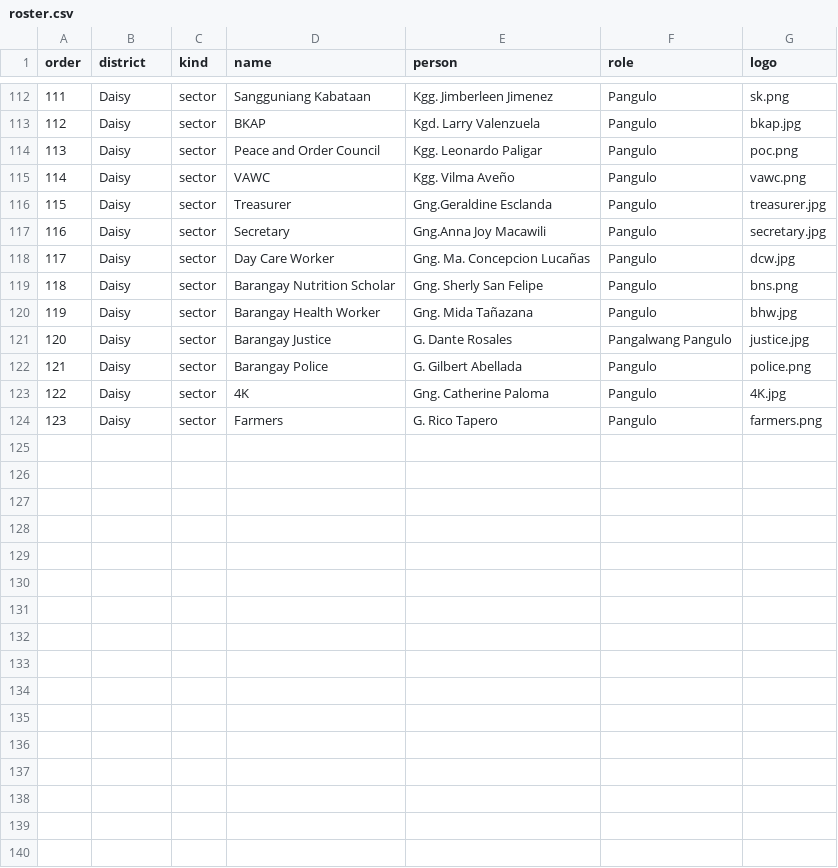
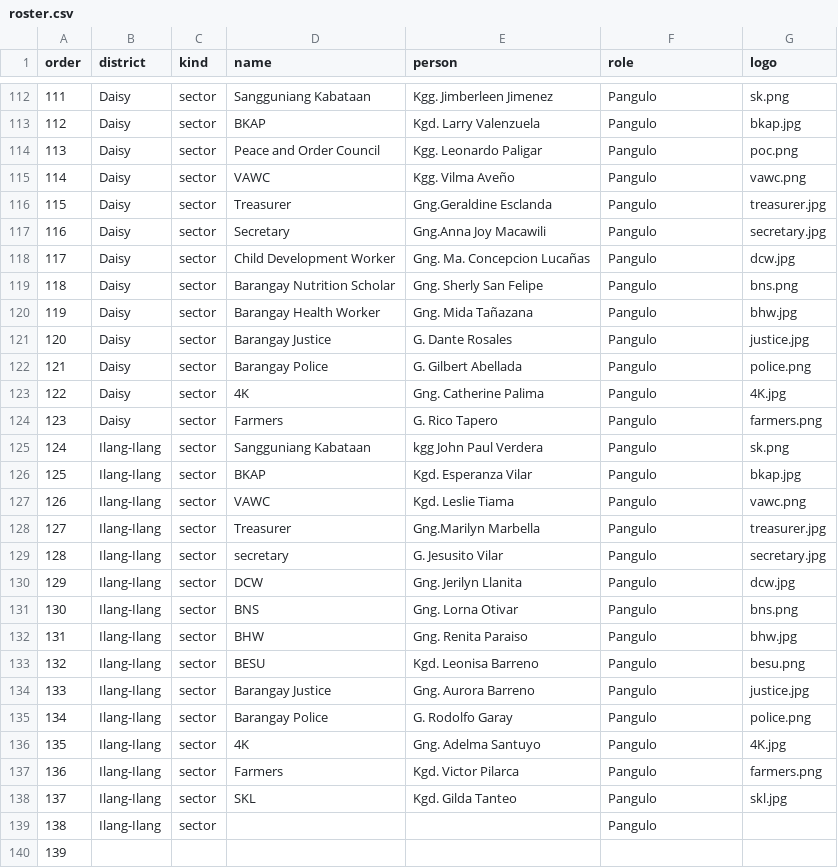
Before and after one commit to StanleyPangaruy/lopez-district-assembly, a CSV file: roster.csv, drawn as a sheet; only a part is shown, gaps mark what is left out.

Commit message:
Update District Assembly overlays

```diff
--- a/roster.csv
+++ b/roster.csv
@@ -117,8 +117,24 @@
 116,Daisy,sector,Secretary,Gng.Anna Joy Macawili,Pangulo,secretary.jpg
-117,Daisy,sector,Day Care Worker,Gng. Ma. Concepcion Lucañas,Pangulo,dcw.jpg
+117,Daisy,sector,Child Development Worker,Gng. Ma. Concepcion Lucañas,Pangulo,dcw.jpg
 118,Daisy,sector,Barangay Nutrition Scholar,Gng. Sherly San Felipe,Pangulo,bns.png
 119,Daisy,sector,Barangay Health Worker,Gng. Mida Tañazana,Pangulo,bhw.jpg
-120,Daisy,sector,Barangay Justice,G. Dante Rosales,Pangalwang Pangulo,justice.jpg
+120,Daisy,sector,Barangay Justice,G. Dante Rosales,Pangulo,justice.jpg
 121,Daisy,sector,Barangay Police,G. Gilbert Abellada,Pangulo,police.png
-122,Daisy,sector,4K,Gng. Catherine Paloma,Pangulo,4K.jpg
+122,Daisy,sector,4K,Gng. Catherine Palima,Pangulo,4K.jpg
 123,Daisy,sector,Farmers,G. Rico Tapero,Pangulo,farmers.png
+124,Ilang-Ilang,sector,Sangguniang Kabataan,kgg John Paul Verdera,Pangulo,sk.png
+125,Ilang-Ilang,sector,BKAP,Kgd. Esperanza Vilar,Pangulo,bkap.jpg
+126,Ilang-Ilang,sector,VAWC, Kgd. Leslie Tiama,Pangulo,vawc.png
+127,Ilang-Ilang,sector,Treasurer,Gng.Marilyn Marbella,Pangulo,treasurer.jpg
+128,Ilang-Ilang,sector,secretary,G. Jesusito Vilar,Pangulo,secretary.jpg
+129,Ilang-Ilang,sector,DCW,Gng. Jerilyn Llanita,Pangulo,dcw.jpg
+130,Ilang-Ilang,sector,BNS,Gng. Lorna Otivar,Pangulo,bns.png
+131,Ilang-Ilang,sector,BHW,Gng. Renita Paraiso,Pangulo,bhw.jpg
+132,Ilang-Ilang,sector,BESU,Kgd. Leonisa Barreno,Pangulo,besu.png
+133,Ilang-Ilang,sector,Barangay Justice,Gng. Aurora Barreno,Pangulo,justice.jpg
+134,Ilang-Ilang,sector,Barangay Police,G. Rodolfo Garay,Pangulo,police.png
+135,Ilang-Ilang,sector,4K,Gng. Adelma Santuyo,Pangulo,4K.jpg
+136,Ilang-Ilang,sector,Farmers,Kgd. Victor Pilarca,Pangulo,farmers.png
+137,Ilang-Ilang,sector,SKL,Kgd. Gilda Tanteo,Pangulo,skl.jpg
+138,Ilang-Ilang,sector,,,Pangulo,
+139,,,,,,
```
Also changed, not shown: 1 other file.
